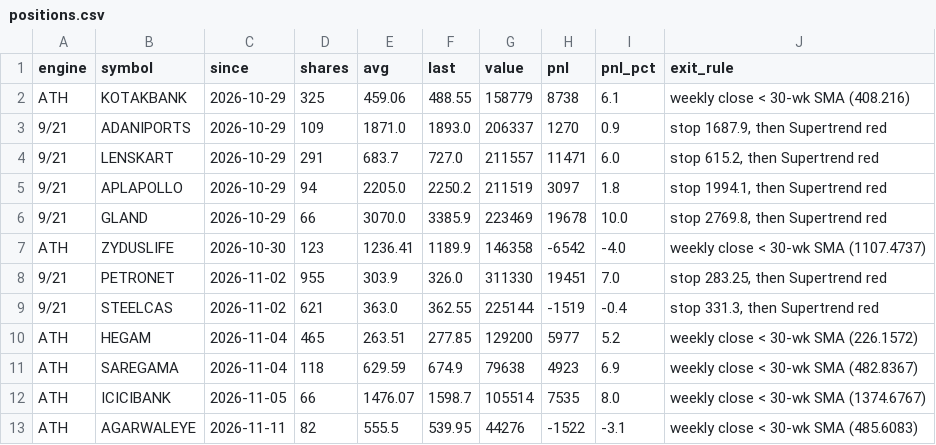
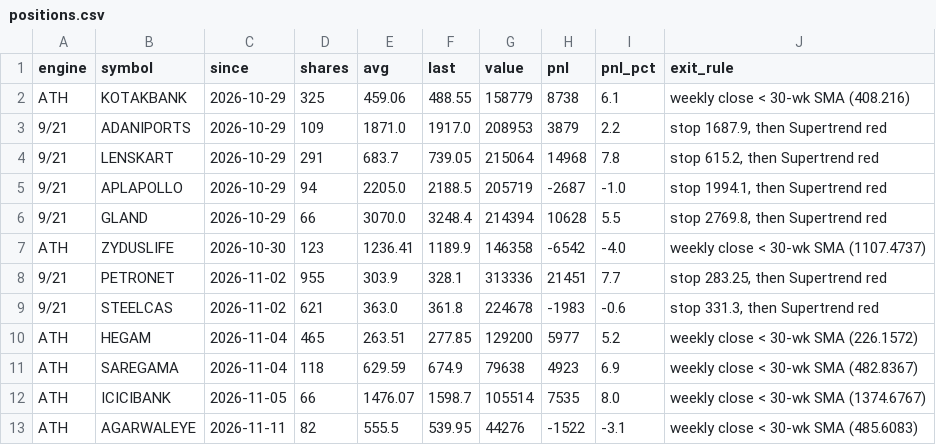
Before and after one commit to drsinghap81/blank-app, a CSV file: paper/book/positions.csv, drawn as a sheet.

```diff
--- a/paper/book/positions.csv
+++ b/paper/book/positions.csv
@@ -2,9 +2,9 @@ engine,symbol,since,shares,avg,last,value,pnl,pnl_pct,exit_rule
 ATH,KOTAKBANK,2026-10-29,325,459.06,488.55,158779,8738,6.1,weekly close < 30-wk SMA (408.216)
-9/21,ADANIPORTS,2026-10-29,109,1871.0,1893.0,206337,1270,0.9,"stop 1687.9, then Supertrend red"
-9/21,LENSKART,2026-10-29,291,683.7,727.0,211557,11471,6.0,"stop 615.2, then Supertrend red"
-9/21,APLAPOLLO,2026-10-29,94,2205.0,2250.2,211519,3097,1.8,"stop 1994.1, then Supertrend red"
-9/21,GLAND,2026-10-29,66,3070.0,3385.9,223469,19678,10.0,"stop 2769.8, then Supertrend red"
+9/21,ADANIPORTS,2026-10-29,109,1871.0,1917.0,208953,3879,2.2,"stop 1687.9, then Supertrend red"
+9/21,LENSKART,2026-10-29,291,683.7,739.05,215064,14968,7.8,"stop 615.2, then Supertrend red"
+9/21,APLAPOLLO,2026-10-29,94,2205.0,2188.5,205719,-2687,-1.0,"stop 1994.1, then Supertrend red"
+9/21,GLAND,2026-10-29,66,3070.0,3248.4,214394,10628,5.5,"stop 2769.8, then Supertrend red"
 ATH,ZYDUSLIFE,2026-10-30,123,1236.41,1189.9,146358,-6542,-4.0,weekly close < 30-wk SMA (1107.4737)
-9/21,PETRONET,2026-11-02,955,303.9,326.0,311330,19451,7.0,"stop 283.25, then Supertrend red"
-9/21,STEELCAS,2026-11-02,621,363.0,362.55,225144,-1519,-0.4,"stop 331.3, then Supertrend red"
+9/21,PETRONET,2026-11-02,955,303.9,328.1,313336,21451,7.7,"stop 283.25, then Supertrend red"
+9/21,STEELCAS,2026-11-02,621,363.0,361.8,224678,-1983,-0.6,"stop 331.3, then Supertrend red"
 ATH,HEGAM,2026-11-04,465,263.51,277.85,129200,5977,5.2,weekly close < 30-wk SMA (226.1572)
```
Also changed, not shown: paper/book/history.csv, 2 other files.
